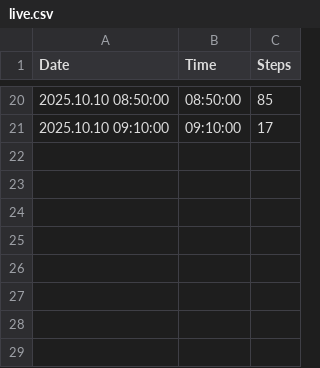
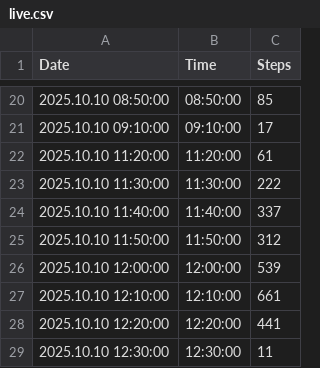
Before and after one commit to santhoshkumar/steps-data, a CSV file: data/live.csv, drawn as a sheet; only a part is shown, gaps mark what is left out.

Commit message:
Update Live Steps Data - 2025-10-10T13:08:55.792+05:30

```diff
--- a/data/live.csv
+++ b/data/live.csv
@@ -21 +21,9 @@ Date,Time,Steps
 2025.10.10 09:10:00,09:10:00,17
+2025.10.10 11:20:00,11:20:00,61
+2025.10.10 11:30:00,11:30:00,222
+2025.10.10 11:40:00,11:40:00,337
+2025.10.10 11:50:00,11:50:00,312
+2025.10.10 12:00:00,12:00:00,539
+2025.10.10 12:10:00,12:10:00,661
+2025.10.10 12:20:00,12:20:00,441
+2025.10.10 12:30:00,12:30:00,11
```
